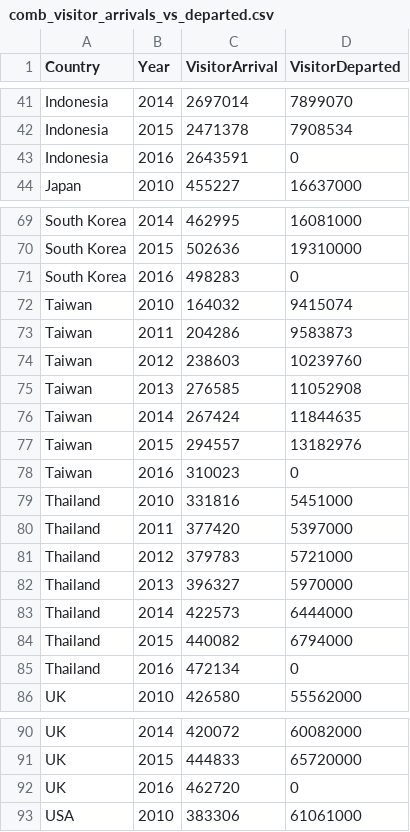
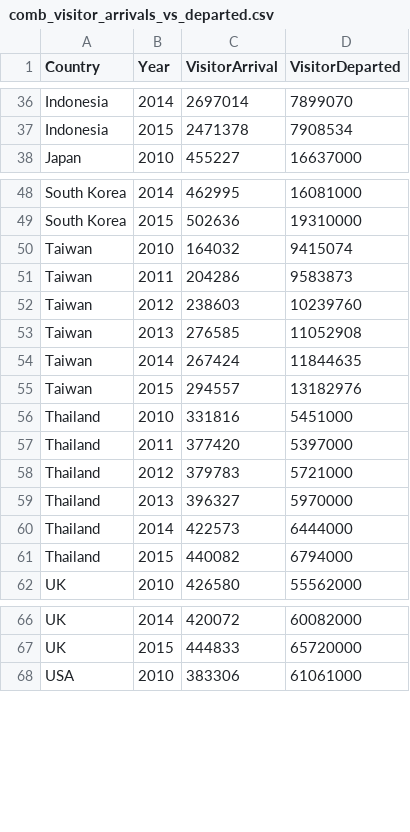
Before and after one commit to victortangggg/va_is428, a CSV file: data/comb_visitor_arrivals_vs_departed.csv, drawn as a sheet; only a part is shown, gaps mark what is left out; the diff covers the shown part only; the diff names each change by its address in the sheet, - before the commit and + after, or states it on an @@ line.

```diff
--- a/data/comb_visitor_arrivals_vs_departed.csv
+++ b/data/comb_visitor_arrivals_vs_departed.csv
-row 43: Indonesia | 2016 | 2643591 | 0
-row 71: South Korea | 2016 | 498283 | 0
-row 78: Taiwan | 2016 | 310023 | 0
-row 85: Thailand | 2016 | 472134 | 0
-row 92: UK | 2016 | 462720 | 0
```
Also changed, not shown: 28 removed rows elsewhere in this file, 2 other files.
